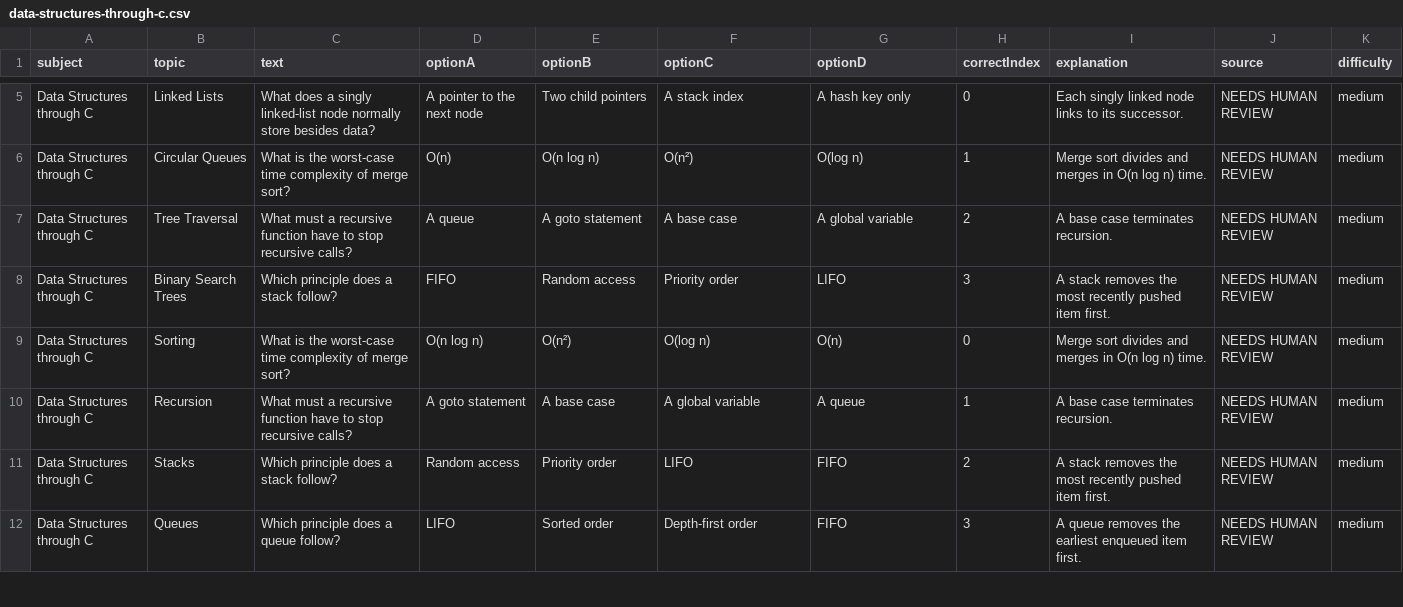
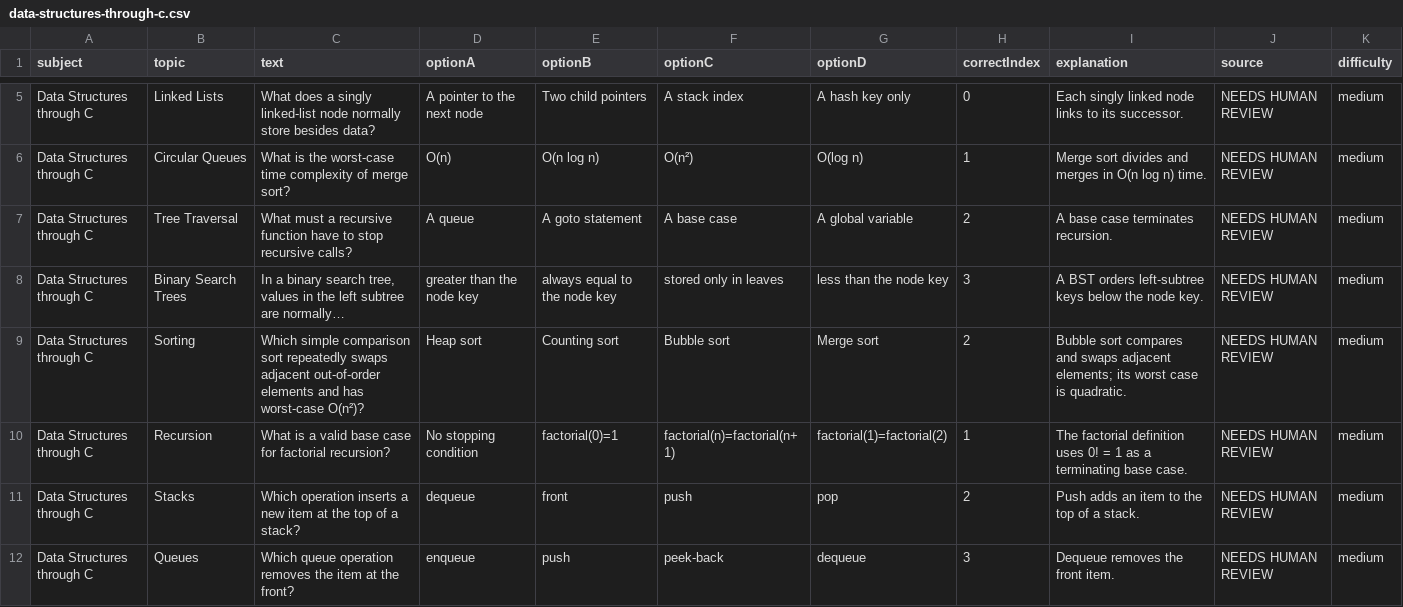
Before and after one commit to smdgamekingindo-TN/ArcTester, a CSV file: content/question-drafts/phase2-extra/data-structures-through-c.csv, drawn as a sheet; only a part is shown, gaps mark what is left out; the diff covers the shown part only.

Commit message:
content(phase-2b): diversify repeated draft question stems

```diff
--- a/content/question-drafts/phase2-extra/data-structures-through-c.csv
+++ b/content/question-drafts/phase2-extra/data-structures-through-c.csv
@@ -7,6 +7,6 @@ Data Structures through C,Circular Queues,What is the worst-case time complexity
 Data Structures through C,Tree Traversal,What must a recursive function have to stop recursive calls?,A queue,A goto statement,A base case,A global variable,2,A base case terminates recursion.,NEEDS HUMAN REVIEW,medium
-Data Structures through C,Binary Search Trees,Which principle does a stack follow?,FIFO,Random access,Priority order,LIFO,3,A stack removes the most recently pushed item first.,NEEDS HUMAN REVIEW,medium
-Data Structures through C,Sorting,What is the worst-case time complexity of merge sort?,O(n log n),O(n²),O(log n),O(n),0,Merge sort divides and merges in O(n log n) time.,NEEDS HUMAN REVIEW,medium
-Data Structures through C,Recursion,What must a recursive function have to stop recursive calls?,A goto statement,A base case,A global variable,A queue,1,A base case terminates recursion.,NEEDS HUMAN REVIEW,medium
-Data Structures through C,Stacks,Which principle does a stack follow?,Random access,Priority order,LIFO,FIFO,2,A stack removes the most recently pushed item first.,NEEDS HUMAN REVIEW,medium
-Data Structures through C,Queues,Which principle does a queue follow?,LIFO,Sorted order,Depth-first order,FIFO,3,A queue removes the earliest enqueued item first.,NEEDS HUMAN REVIEW,medium
+Data Structures through C,Binary Search Trees,"In a binary search tree, values in the left subtree are normally…",greater than the node key,always equal to the node key,stored only in leaves,less than the node key,3,A BST orders left-subtree keys below the node key.,NEEDS HUMAN REVIEW,medium
+Data Structures through C,Sorting,Which simple comparison sort repeatedly swaps adjacent out-of-order elements and has worst-case O(n²)?,Heap sort,Counting sort,Bubble sort,Merge sort,2,Bubble sort compares and swaps adjacent elements; its worst case is quadratic.,NEEDS HUMAN REVIEW,medium
+Data Structures through C,Recursion,What is a valid base case for factorial recursion?,No stopping condition,factorial(0)=1,factorial(n)=factorial(n+1),factorial(1)=factorial(2),1,The factorial definition uses 0! = 1 as a terminating base case.,NEEDS HUMAN REVIEW,medium
+Data Structures through C,Stacks,Which operation inserts a new item at the top of a stack?,dequeue,front,push,pop,2,Push adds an item to the top of a stack.,NEEDS HUMAN REVIEW,medium
+Data Structures through C,Queues,Which queue operation removes the item at the front?,enqueue,push,peek-back,dequeue,3,Dequeue removes the front item.,NEEDS HUMAN REVIEW,medium
```
Also changed, not shown: 58 edited cells elsewhere in this file, content/question-drafts/phase2-extra/chemistry.csv, content/question-drafts/phase2-extra/computer-organization.csv, 13 other files.
